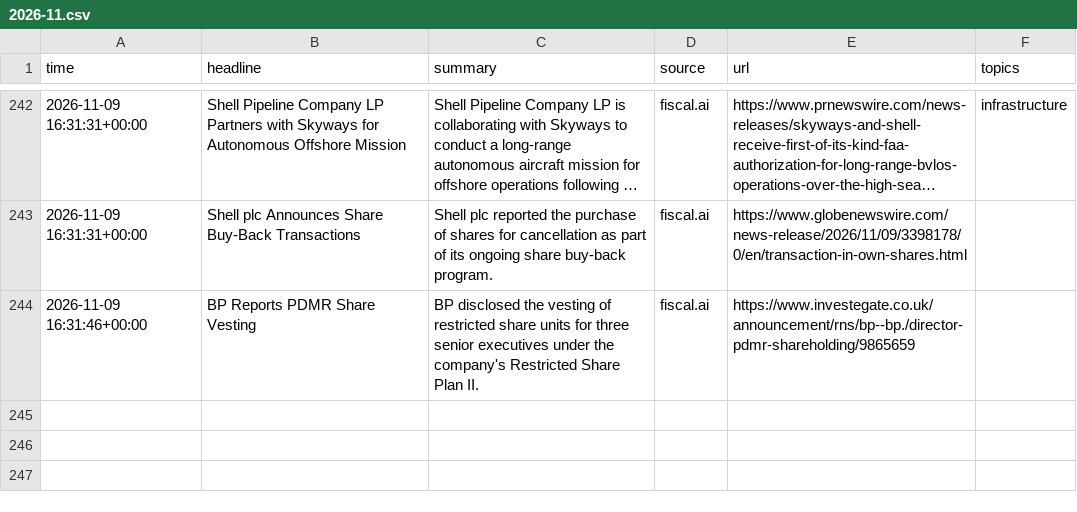
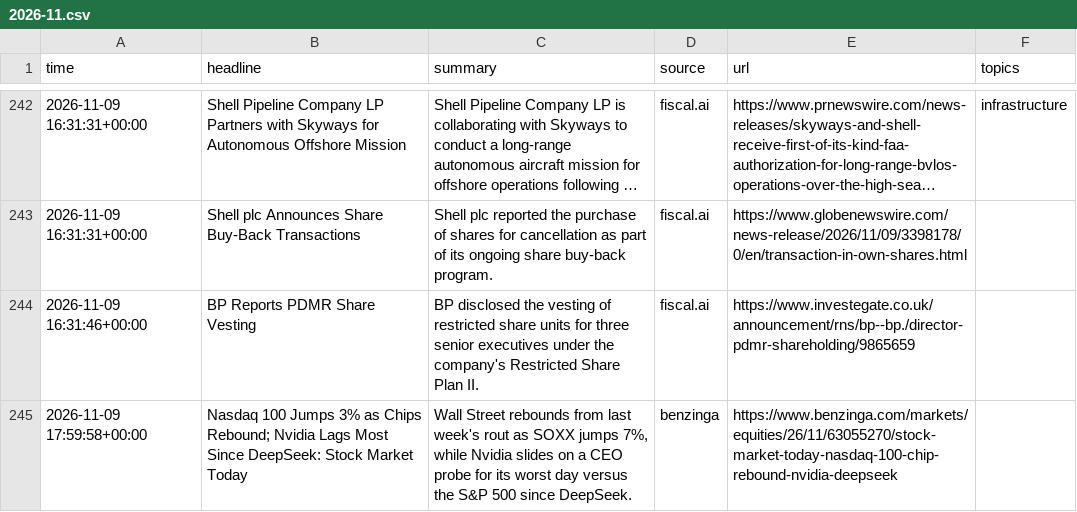
Before and after one commit to lukehamiltn/oil-tracker, a CSV file: news_data/market_news/2026-11.csv, drawn as a sheet; only a part is shown, gaps mark what is left out; long unchanged cells end in ….

```diff
--- a/news_data/market_news/2026-11.csv
+++ b/news_data/market_news/2026-11.csv
@@ -244 +244,2 @@ time,headline,summary,source,url,topics
 2026-11-09 16:31:46+00:00,BP Reports PDMR Share Vesting,BP disclosed the vesting of restricted share units for three senior executives under the company's Restricted Share Plan II.,fiscal.ai,https://www.investegate.co.uk/announcement/rns/bp--bp./director-pdmr-shareholding/9865659,
+2026-11-09 17:59:58+00:00,Nasdaq 100 Jumps 3% as Chips Rebound; Nvidia Lags Most Since DeepSeek: Stock Market Today,"Wall Street rebounds from last week's rout as SOXX jumps 7%, while Nvidia slides on a CEO probe for its worst day versus the S&P 500 since DeepSeek.",benzinga,https://www.benzinga.com/markets/equities/26/11/63055270/stock-market-today-nasdaq-100-chip-rebound-nvidia-deepseek,
```
